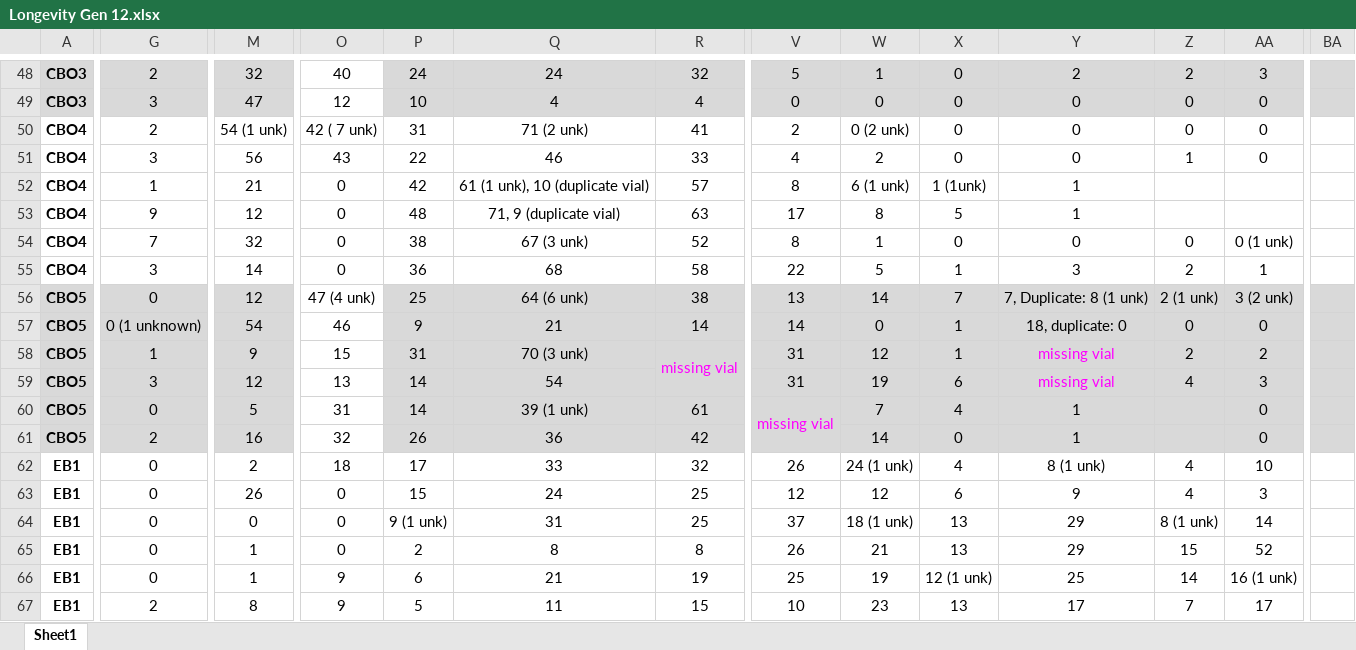
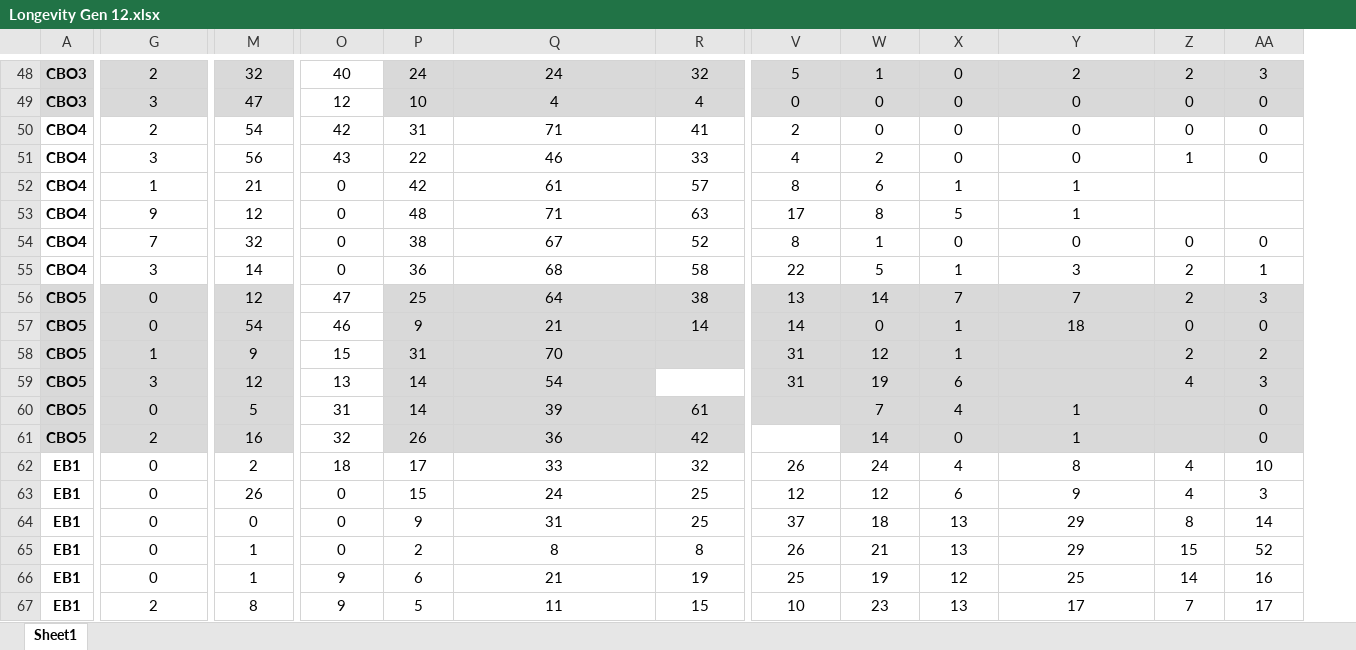
Before and after one commit to gacrestani/Gamboa-Santarosa_et_al, an Excel workbook: data/phenotypic_data/Longevity Gen 12.xlsx, sheet Sheet1, drawn as a sheet; only a part is shown, gaps mark what is left out; values as stored, in another font and other column widths than the file's, no borders; the diff covers the shown part only; the diff names each change by its address in the sheet, - before the commit and + after, or states it on an @@ line.

```diff
--- a/data/phenotypic_data/Longevity Gen 12.xlsx (sheet Sheet1)
+++ b/data/phenotypic_data/Longevity Gen 12.xlsx (sheet Sheet1)
-column BA, empty
-M50: 54 (1 unk)
+M50: 54
-O50: 42 ( 7 unk)
+O50: 42
-Q50: 71 (2 unk)
+Q50: 71
-W50: 0 (2 unk)
+W50: 0
-Q52: 61 (1 unk), 10 (duplicate vial)
+Q52: 61
-W52: 6 (1 unk)
+W52: 6
-X52: 1 (1unk)
+X52: 1
-Q53: 71, 9 (duplicate vial)
+Q53: 71
-Q54: 67 (3 unk)
+Q54: 67
-AA54: 0 (1 unk)
+AA54: 0
-O56: 47 (4 unk)
+O56: 47
-Q56: 64 (6 unk)
+Q56: 64
-Y56: 7, Duplicate: 8 (1 unk)
+Y56: 7
-Z56: 2 (1 unk)
+Z56: 2
-AA56: 3 (2 unk)
+AA56: 3
-G57: 0 (1 unknown)
+G57: 0
-Y57: 18, duplicate: 0
+Y57: 18
-Q58: 70 (3 unk)
+Q58: 70
-R58: missing vial
+R58: (empty)
-R58:R59 merged
-Y58:Y59: missing vial
+Y58:Y59: (empty)
-Q60: 39 (1 unk)
+Q60: 39
-V60: missing vial
+V60: (empty)
-V60:V61 merged
-W62: 24 (1 unk)
+W62: 24
-Y62: 8 (1 unk)
+Y62: 8
-P64: 9 (1 unk)
+P64: 9
-W64: 18 (1 unk)
+W64: 18
-Z64: 8 (1 unk)
+Z64: 8
-X66: 12 (1 unk)
+X66: 12
-AA66: 16 (1 unk)
+AA66: 16
```
Also changed, not shown: 2 removed rows, 130 edited cells and merged cells elsewhere in this sheet, 13 other files.
